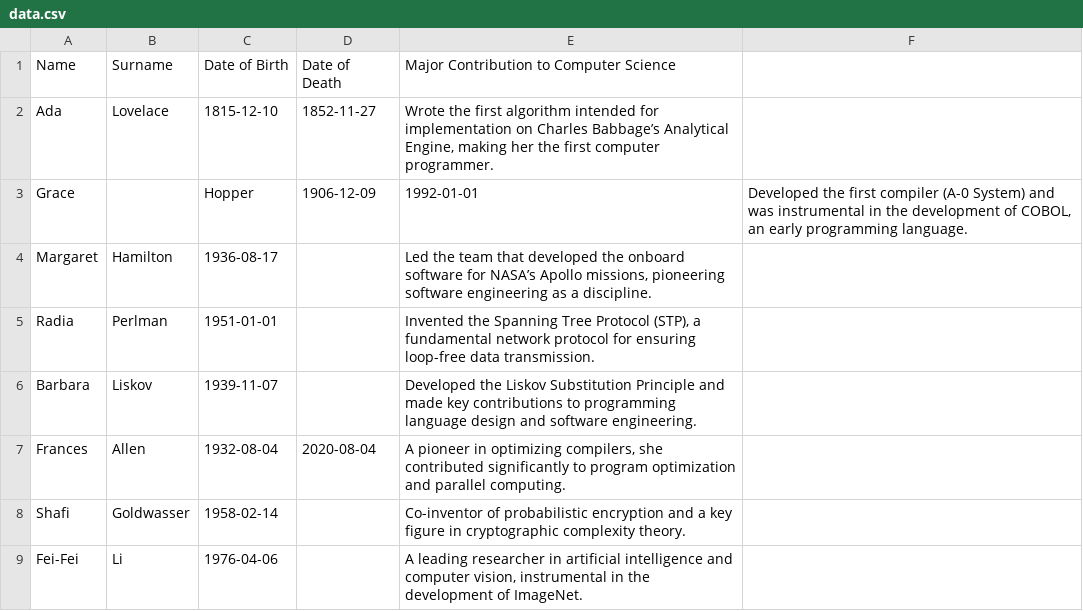
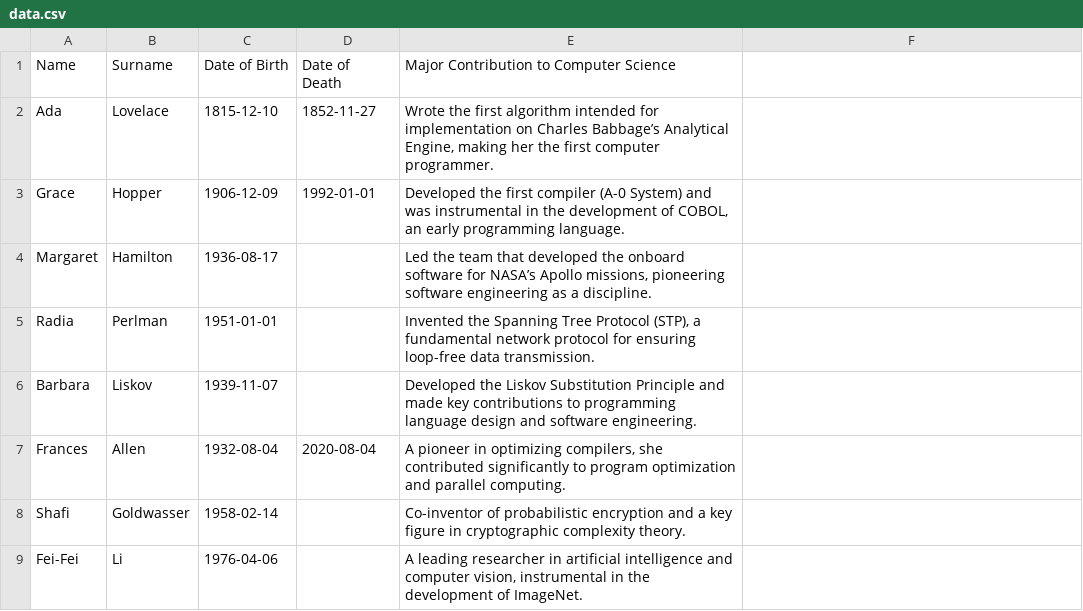
Before and after one commit to GiorgiaVitanza/Giorgia-ai-bootcamp-2025, a CSV file: python/giorno7/ex0/data.csv, drawn as a sheet.

```diff
--- a/python/giorno7/ex0/data.csv
+++ b/python/giorno7/ex0/data.csv
@@ -2,3 +2,3 @@ Name,Surname,Date of Birth,Date of Death,Major Contribution to Computer Science
 Ada,Lovelace,1815-12-10,1852-11-27,"Wrote the first algorithm intended for implementation on Charles Babbage’s Analytical Engine, making her the first computer programmer."
-Grace,,Hopper,1906-12-09,1992-01-01,"Developed the first compiler (A-0 System) and was instrumental in the development of COBOL, an early programming language."
+Grace,Hopper,1906-12-09,1992-01-01,"Developed the first compiler (A-0 System) and was instrumental in the development of COBOL, an early programming language."
 Margaret,Hamilton,1936-08-17,,"Led the team that developed the onboard software for NASA’s Apollo missions, pioneering software engineering as a discipline."
```
Also changed, not shown: 2 other files.
